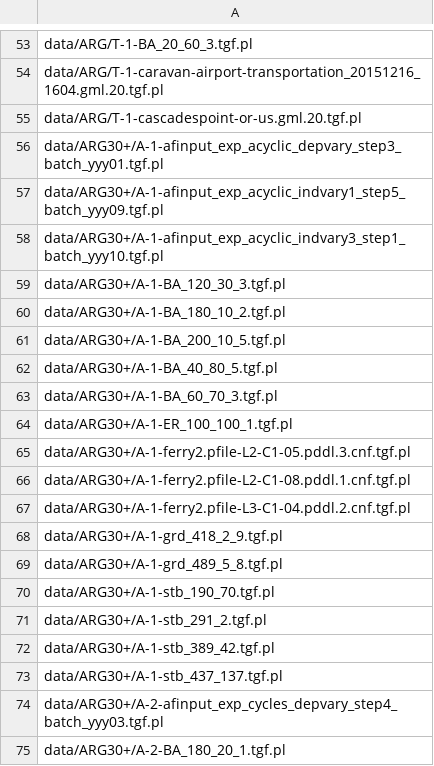
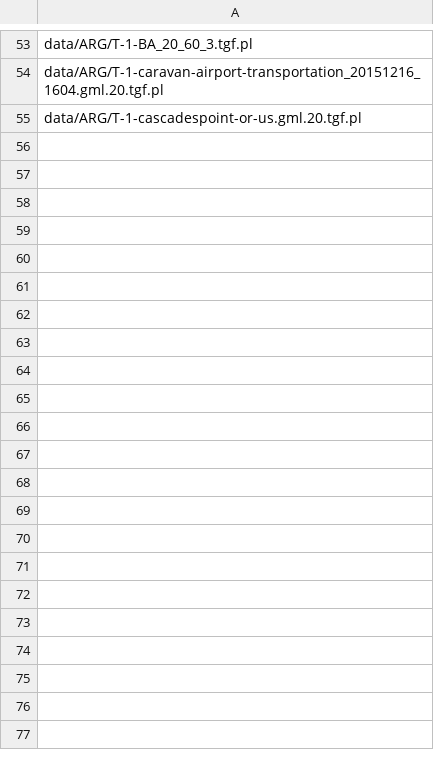
Before and after one commit to SebastianMueller41/Masterthesis, a CSV file: data/ARG/ARG.csv, drawn as a sheet; only a part is shown, gaps mark what is left out; the diff covers the shown part only.

```diff
--- a/data/ARG/ARG.csv
+++ b/data/ARG/ARG.csv
@@ -55,21 +55 @@ data/ARG/T-1-caravan-airport-transportation_20151216_1604.gml.20.tgf.pl
 data/ARG/T-1-cascadespoint-or-us.gml.20.tgf.pl
-data/ARG30+/A-1-afinput_exp_acyclic_depvary_step3_batch_yyy01.tgf.pl
-data/ARG30+/A-1-afinput_exp_acyclic_indvary1_step5_batch_yyy09.tgf.pl
-data/ARG30+/A-1-afinput_exp_acyclic_indvary3_step1_batch_yyy10.tgf.pl
-data/ARG30+/A-1-BA_120_30_3.tgf.pl
-data/ARG30+/A-1-BA_180_10_2.tgf.pl
-data/ARG30+/A-1-BA_200_10_5.tgf.pl
-data/ARG30+/A-1-BA_40_80_5.tgf.pl
-data/ARG30+/A-1-BA_60_70_3.tgf.pl
-data/ARG30+/A-1-ER_100_100_1.tgf.pl
-data/ARG30+/A-1-ferry2.pfile-L2-C1-05.pddl.3.cnf.tgf.pl
-data/ARG30+/A-1-ferry2.pfile-L2-C1-08.pddl.1.cnf.tgf.pl
-data/ARG30+/A-1-ferry2.pfile-L3-C1-04.pddl.2.cnf.tgf.pl
-data/ARG30+/A-1-grd_418_2_9.tgf.pl
-data/ARG30+/A-1-grd_489_5_8.tgf.pl
-data/ARG30+/A-1-stb_190_70.tgf.pl
-data/ARG30+/A-1-stb_291_2.tgf.pl
-data/ARG30+/A-1-stb_389_42.tgf.pl
-data/ARG30+/A-1-stb_437_137.tgf.pl
-data/ARG30+/A-2-afinput_exp_cycles_depvary_step4_batch_yyy03.tgf.pl
-data/ARG30+/A-2-BA_180_20_1.tgf.pl
```
Also changed, not shown: 114 removed rows elsewhere in this file, 7 other files.
